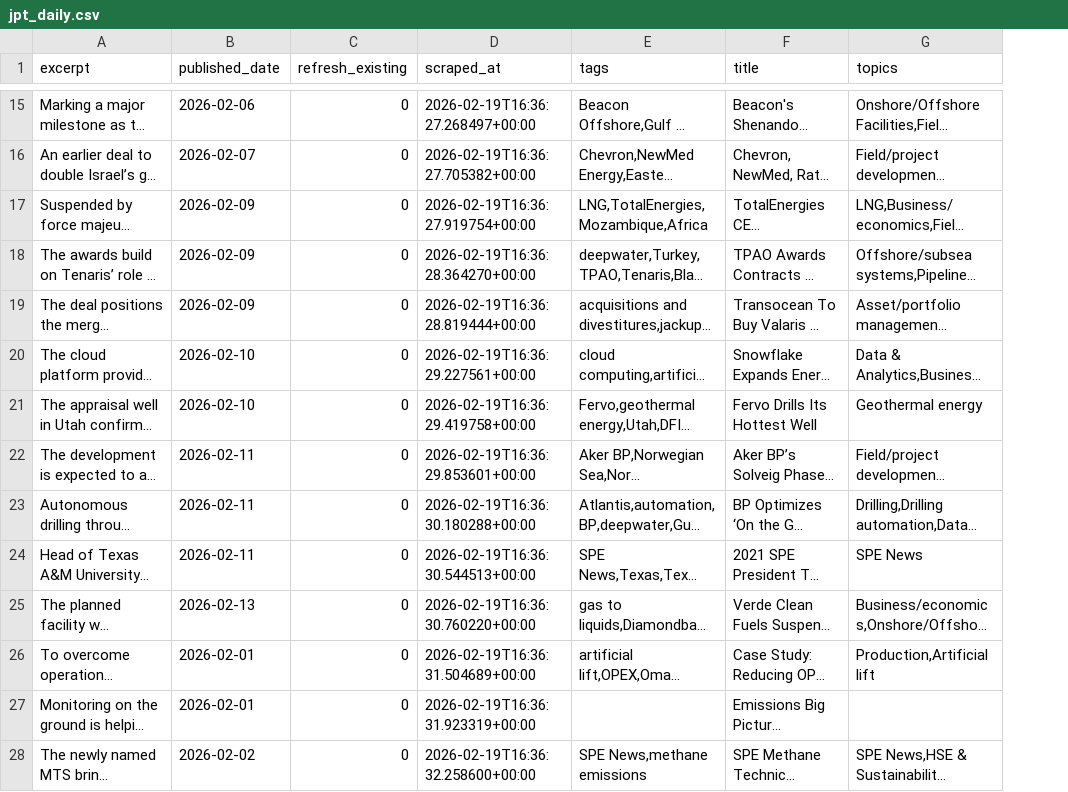
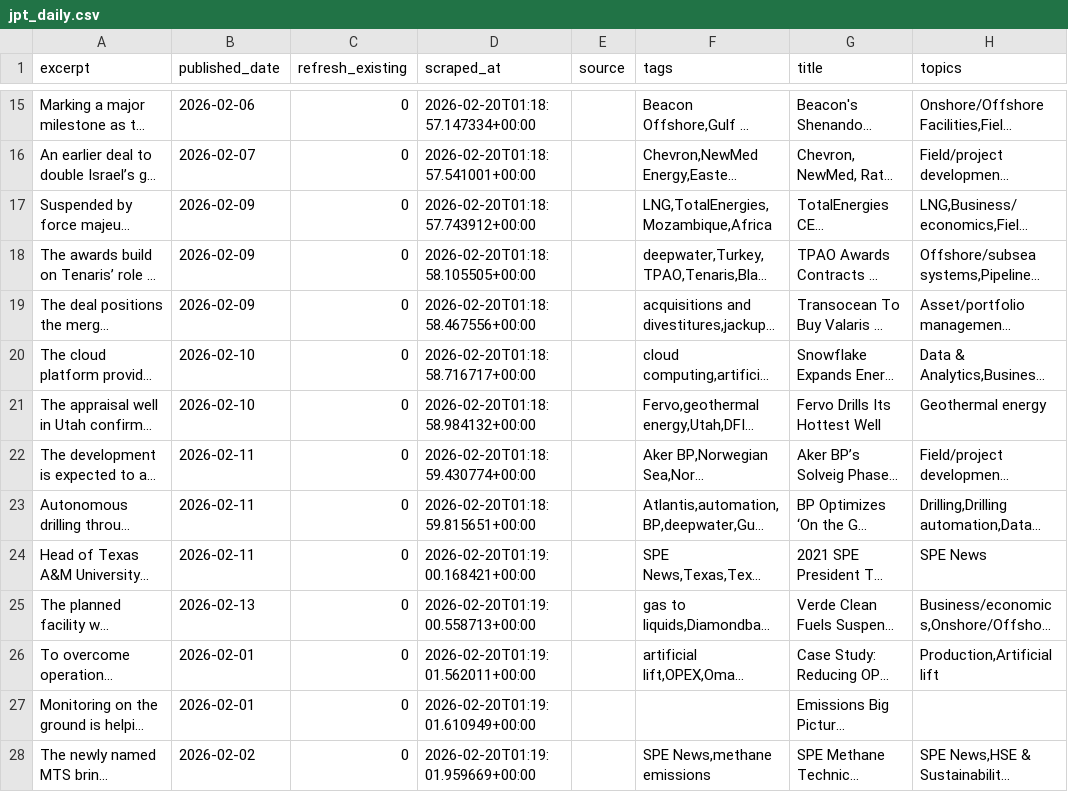
Before and after one commit to aryoumanousi-FAI/news_explorer, a CSV file: jpt_scraper/data/jpt_daily.csv, drawn as a sheet; only a part is shown, gaps mark what is left out; long unchanged cells end in …; the diff covers the shown part only; the diff names each change by its address in the sheet, - before the commit and + after, or states it on an @@ line.

```diff
--- a/jpt_scraper/data/jpt_daily.csv
+++ b/jpt_scraper/data/jpt_daily.csv
+column E (source), empty
-D15 (scraped_at): 2026-02-19T16:36:27.268497+00:00
+D15 (scraped_at): 2026-02-20T01:18:57.147334+00:00
-D16 (scraped_at): 2026-02-19T16:36:27.705382+00:00
+D16 (scraped_at): 2026-02-20T01:18:57.541001+00:00
-D17 (scraped_at): 2026-02-19T16:36:27.919754+00:00
+D17 (scraped_at): 2026-02-20T01:18:57.743912+00:00
-D18 (scraped_at): 2026-02-19T16:36:28.364270+00:00
+D18 (scraped_at): 2026-02-20T01:18:58.105505+00:00
-D19 (scraped_at): 2026-02-19T16:36:28.819444+00:00
+D19 (scraped_at): 2026-02-20T01:18:58.467556+00:00
-D20 (scraped_at): 2026-02-19T16:36:29.227561+00:00
+D20 (scraped_at): 2026-02-20T01:18:58.716717+00:00
-D21 (scraped_at): 2026-02-19T16:36:29.419758+00:00
+D21 (scraped_at): 2026-02-20T01:18:58.984132+00:00
-D22 (scraped_at): 2026-02-19T16:36:29.853601+00:00
+D22 (scraped_at): 2026-02-20T01:18:59.430774+00:00
-D23 (scraped_at): 2026-02-19T16:36:30.180288+00:00
+D23 (scraped_at): 2026-02-20T01:18:59.815651+00:00
-D24 (scraped_at): 2026-02-19T16:36:30.544513+00:00
+D24 (scraped_at): 2026-02-20T01:19:00.168421+00:00
-D25 (scraped_at): 2026-02-19T16:36:30.760220+00:00
+D25 (scraped_at): 2026-02-20T01:19:00.558713+00:00
-D26 (scraped_at): 2026-02-19T16:36:31.504689+00:00
+D26 (scraped_at): 2026-02-20T01:19:01.562011+00:00
-D27 (scraped_at): 2026-02-19T16:36:31.923319+00:00
+D27 (scraped_at): 2026-02-20T01:19:01.610949+00:00
-D28 (scraped_at): 2026-02-19T16:36:32.258600+00:00
+D28 (scraped_at): 2026-02-20T01:19:01.959669+00:00
```
Also changed, not shown: 4 added rows, 4 removed rows and 102 edited cells elsewhere in this file, 1 other file.
